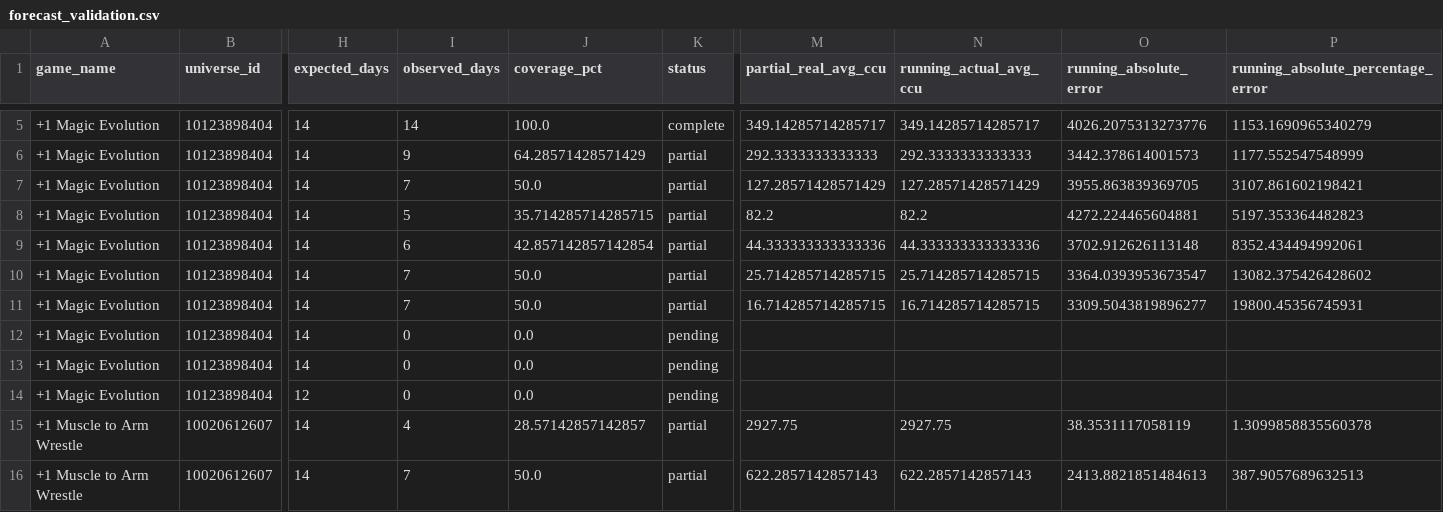
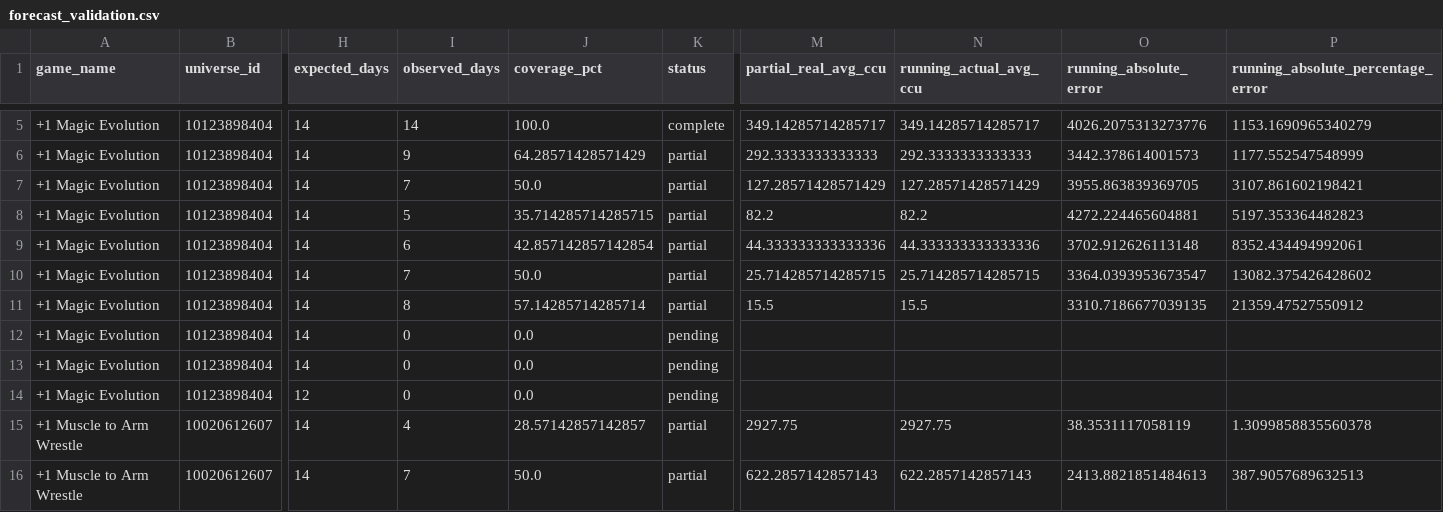
Before and after one commit to lx920/forecast-dashboard, a CSV file: forecast_validation.csv, drawn as a sheet; only a part is shown, gaps mark what is left out; the diff covers the shown part only; the diff names each change by its address in the sheet, - before the commit and + after, or states it on an @@ line.

Commit message:
Refresh dashboard actuals 2026-11-18

```diff
--- a/forecast_validation.csv
+++ b/forecast_validation.csv
-I11 (observed_days): 7
+I11 (observed_days): 8
-J11 (coverage_pct): 50.0
+J11 (coverage_pct): 57.14285714285714
-M11 (partial_real_avg_ccu): 16.714285714285715
+M11 (partial_real_avg_ccu): 15.5
-N11 (running_actual_avg_ccu): 16.714285714285715
+N11 (running_actual_avg_ccu): 15.5
-O11 (running_absolute_error): 3309.5043819896277
+O11 (running_absolute_error): 3310.7186677039135
-P11: 19800.45356745931
+P11: 21359.47527550912
```
Also changed, not shown: 73 edited cells elsewhere in this file, 2 other files.
